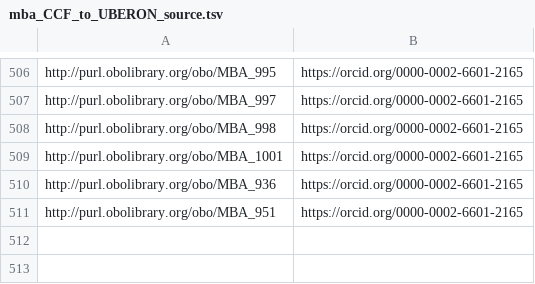
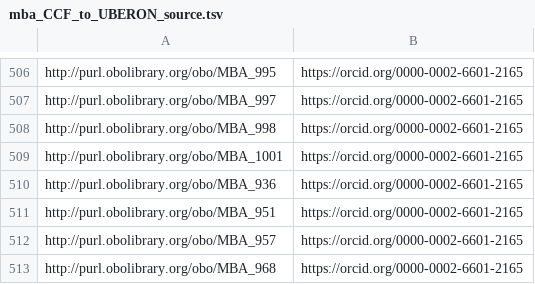
Before and after one commit to obophenotype/ABA_Uberon, a TSV file: src/robot_templates/mba_CCF_to_UBERON_source.tsv, drawn as a sheet; only a part is shown, gaps mark what is left out.

```diff
--- a/src/robot_templates/mba_CCF_to_UBERON_source.tsv
+++ b/src/robot_templates/mba_CCF_to_UBERON_source.tsv
@@ -511 +511,3 @@ http://purl.obolibrary.org/obo/MBA_936	https://orcid.org/0000-0002-6601-2165
 http://purl.obolibrary.org/obo/MBA_951	https://orcid.org/0000-0002-6601-2165
+http://purl.obolibrary.org/obo/MBA_957	https://orcid.org/0000-0002-6601-2165
+http://purl.obolibrary.org/obo/MBA_968	https://orcid.org/0000-0002-6601-2165
```
Also changed, not shown: src/robot_templates/mba_CCF_to_UBERON.tsv, 1 other file.
